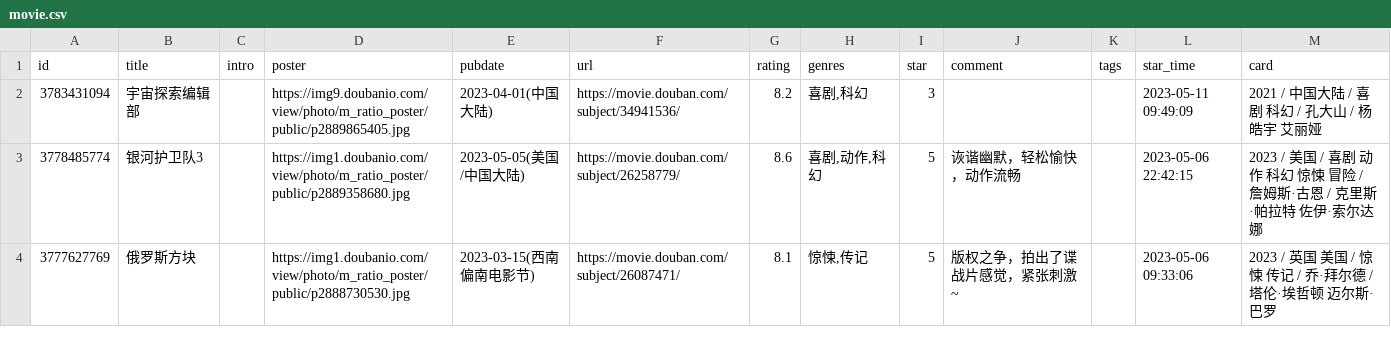
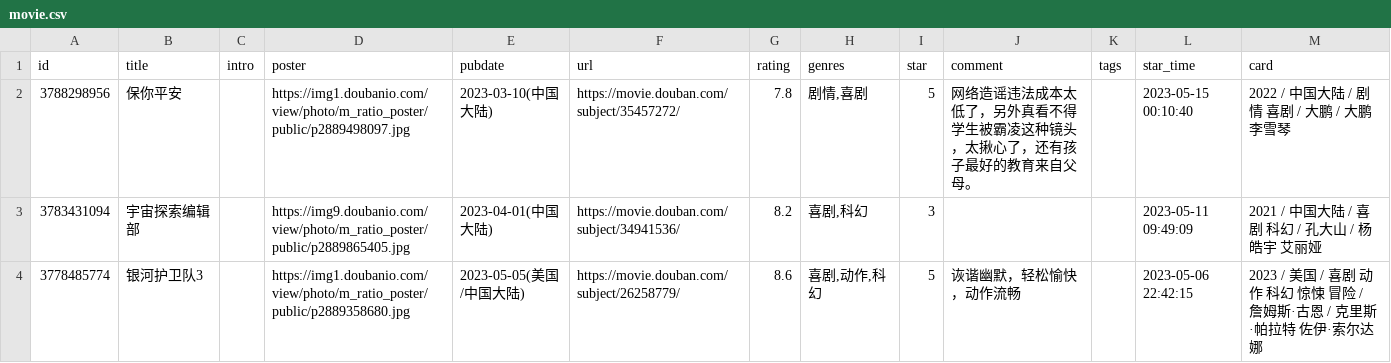
Before and after one commit to koobai/blog, a CSV file: _data/douban/movie.csv, drawn as a sheet; only a part is shown; the shorter side is filled out with more unchanged rows; the diff names each change by its address in the sheet, - before the commit and + after, or states it on an @@ line.

Commit message:
chore: update douban data

```diff
--- a/_data/douban/movie.csv
+++ b/_data/douban/movie.csv
+row 2: 3788298956 | 保你平安 |  | https://img1.doubanio.com/view/photo/m_ratio_poster/public/p2889498097.jpg | 2023-03-10(中国大陆) | https://movie.douban.com/subject/35457272/ | 7.8 | 剧情,喜剧 | 5 | 网络造谣违法成本太低了，另外真看不得学生被霸凌这种镜头，太揪心了，还有孩子最好的教育来自父母。 |  | 2023-05-15 00:10:40 | 2022 / 中国大陆 / 剧情 喜剧 / 大鹏 / 大鹏 李雪琴
```
